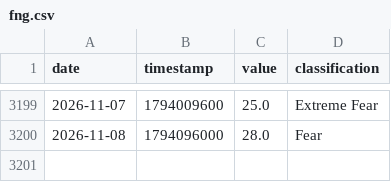
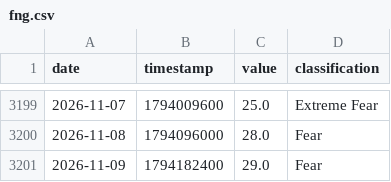
Before and after one commit to edwardchin811227/cryptofear-and-greed-index, a CSV file: data/fng.csv, drawn as a sheet; only a part is shown, gaps mark what is left out; the diff names each change by its address in the sheet, - before the commit and + after, or states it on an @@ line.

Commit message:
data: update fng 2026-11-09 00:11:42

```diff
--- a/data/fng.csv
+++ b/data/fng.csv
+row 3201: 2026-11-09 | 1794182400 | 29.0 | Fear
```
Also changed, not shown: 1 other file.
